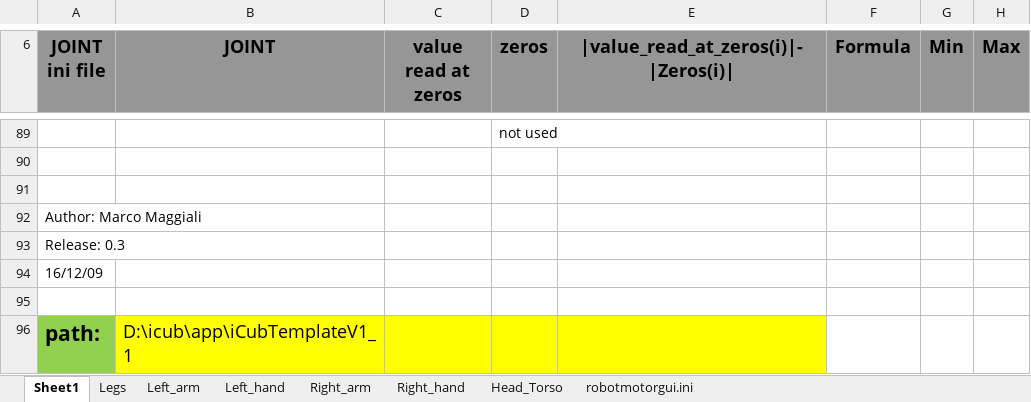
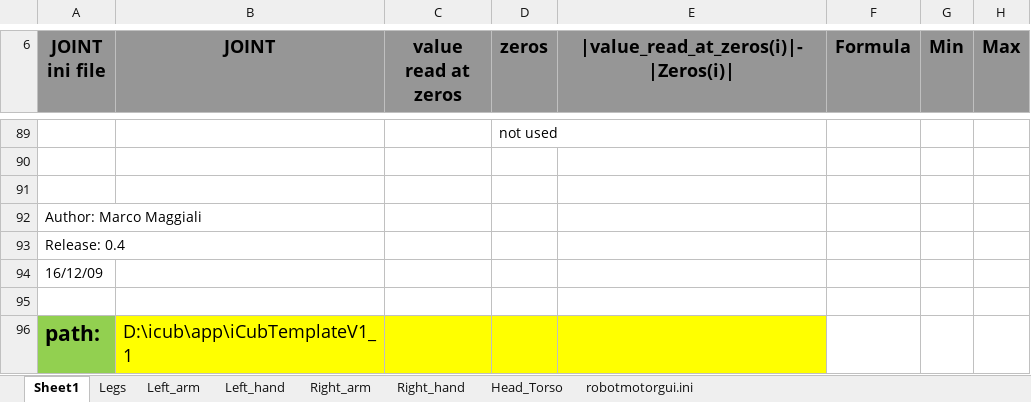
Before and after one commit to robotology/icub-main, an Excel workbook: app/iCubTemplateV1_1/iCub_Calibration_V1_1_001.xlsm, sheet Sheet1, drawn as a sheet; only a part is shown, gaps mark what is left out; values as stored, in another font and other column widths than the file's, no borders; the diff names each change by its address in the sheet, - before the commit and + after, or states it on an @@ line.

```diff
--- a/app/iCubTemplateV1_1/iCub_Calibration_V1_1_001.xlsm (sheet Sheet1)
+++ b/app/iCubTemplateV1_1/iCub_Calibration_V1_1_001.xlsm (sheet Sheet1)
-A93 (JOINT ini file): Release: 0.3
+A93 (JOINT ini file): Release: 0.4
```
Also changed, not shown: sheet Left_arm, sheet Right_arm, sheet Legs.
